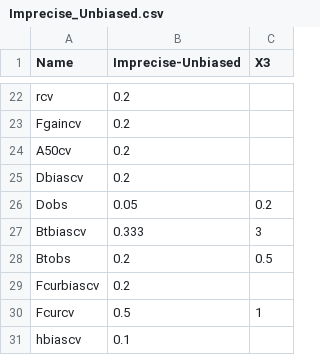
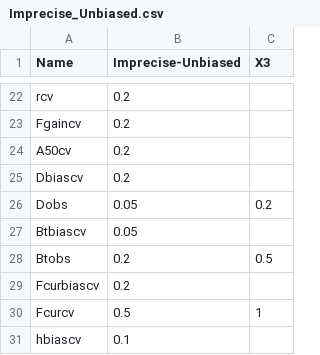
Before and after one commit to Blue-Matter/MSEtool, a CSV file: build_tools/Objects/Obs/Imprecise_Unbiased.csv, drawn as a sheet; only a part is shown, gaps mark what is left out.

```diff
--- a/build_tools/Objects/Obs/Imprecise_Unbiased.csv
+++ b/build_tools/Objects/Obs/Imprecise_Unbiased.csv
@@ -26,3 +26,3 @@ Dbiascv,0.2,
 Dobs,0.05,0.2
-Btbiascv,0.333,3
+Btbiascv,0.05,
 Btobs,0.2,0.5
```
Also changed, not shown: build_tools/Objects/Obs/Generic_Obs.csv, build_tools/Objects/Obs/Imprecise_Biased.csv, 3 other files.
